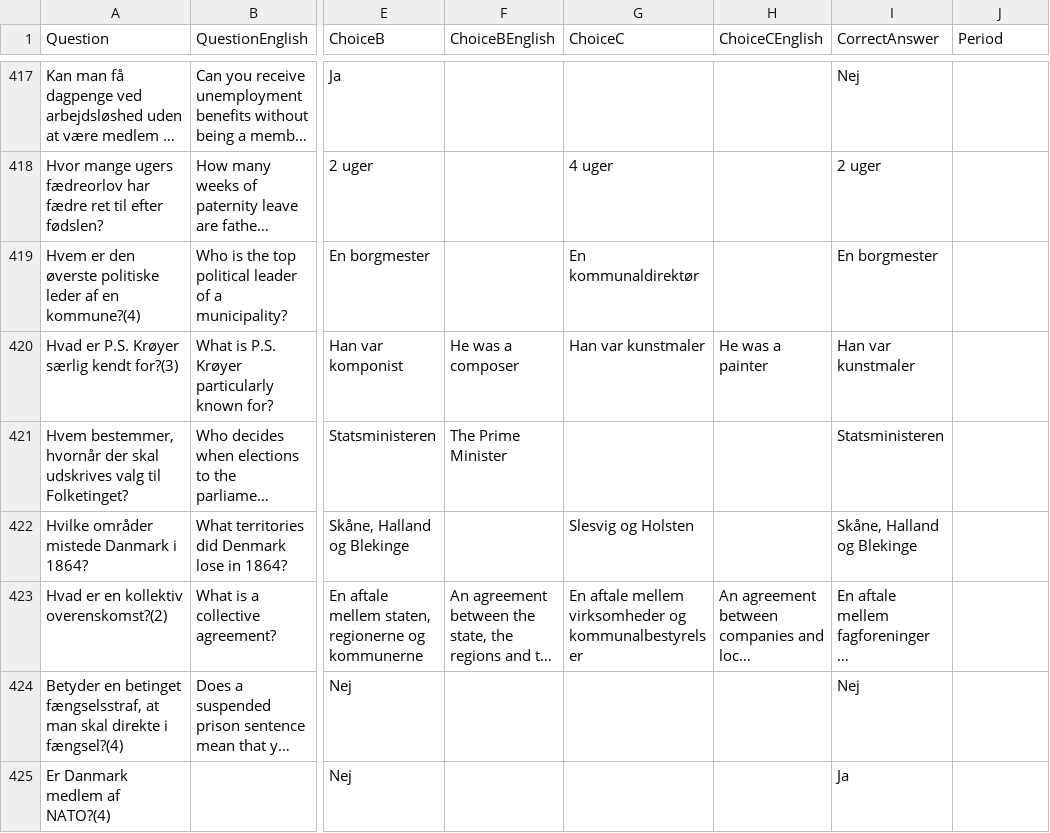
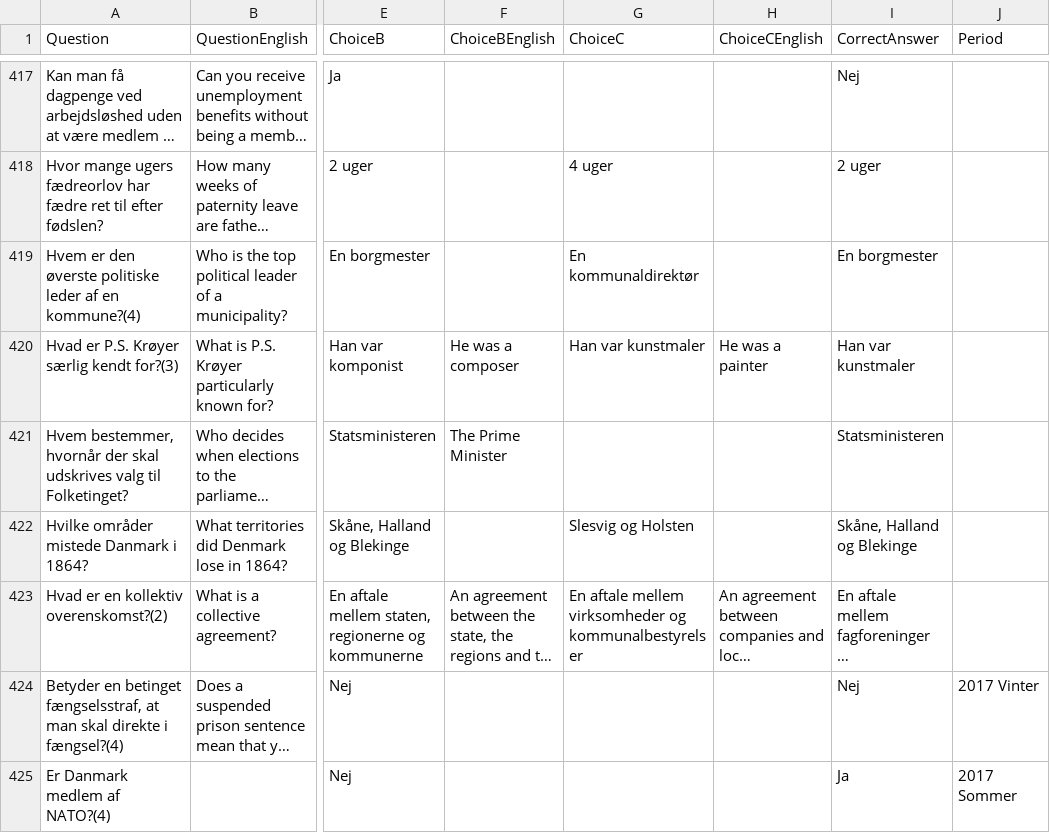
Before and after one commit to emreyurdaor-github/Flashcards, a CSV file: Flashcards/Data/medborgerskabsproeven.csv, drawn as a sheet; only a part is shown, gaps mark what is left out; long unchanged cells end in …; the diff covers the shown part only; the diff names each change by its address in the sheet, - before the commit and + after, or states it on an @@ line.

```diff
--- a/Flashcards/Data/medborgerskabsproeven.csv
+++ b/Flashcards/Data/medborgerskabsproeven.csv
-J424 (Period): (empty)
+J424 (Period): 2017 Vinter
-J425 (Period): (empty)
+J425 (Period): 2017 Sommer
```
Also changed, not shown: 50 edited cells elsewhere in this file.
